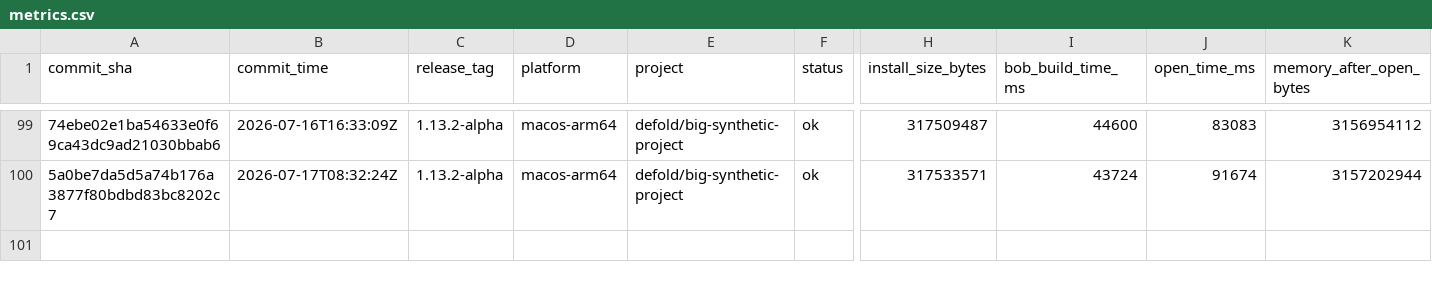
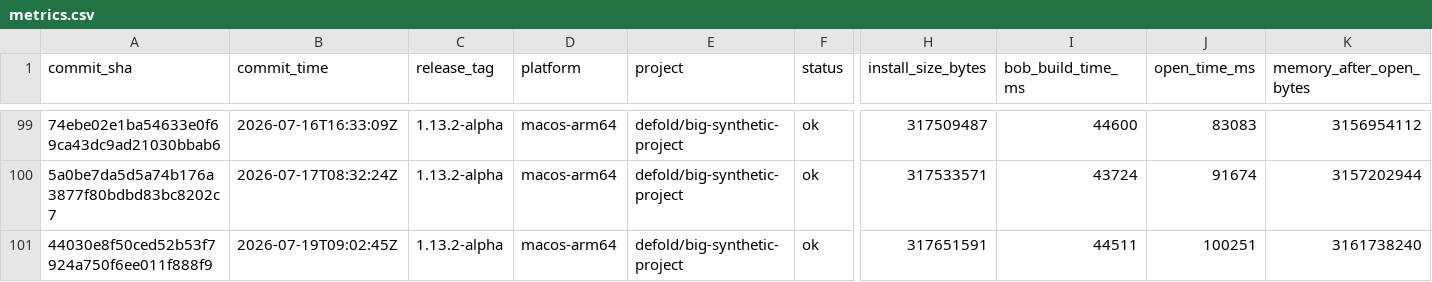
Before and after one commit to defold/tool-metrics, a CSV file: data/metrics.csv, drawn as a sheet; only a part is shown, gaps mark what is left out; rows hold the shown columns only; the diff names each change by its address in the sheet, - before the commit and + after, or states it on an @@ line.

```diff
--- a/data/metrics.csv
+++ b/data/metrics.csv
+row 101: 44030e8f50ced52b53f7924a750f6ee011f888f9 | 2026-07-19T09:02:45Z | 1.13.2-alpha | macos-arm64 | defold/big-synthetic-project | ok | 317651591 | 44511 | 100251 | 3161738240
```
Also changed, not shown: 7 other files.
